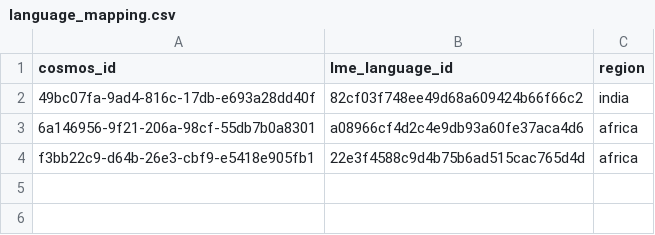
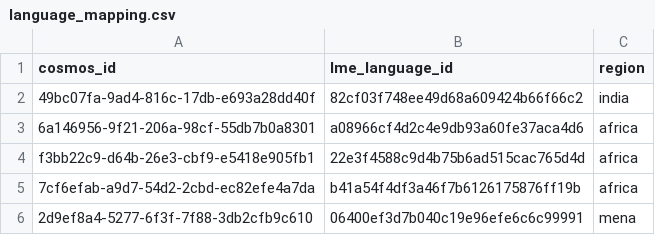
Before and after one commit to yashaswisafehands/content_migrator, a CSV file: data/mappings/language_mapping.csv, drawn as a sheet.

```diff
--- a/data/mappings/language_mapping.csv
+++ b/data/mappings/language_mapping.csv
@@ -4 +4,3 @@ cosmos_id,lme_language_id,region
 f3bb22c9-d64b-26e3-cbf9-e5418e905fb1,22e3f4588c9d4b75b6ad515cac765d4d,africa
+7cf6efab-a9d7-54d2-2cbd-ec82efe4a7da,b41a54f4df3a46f7b6126175876ff19b,africa
+2d9ef8a4-5277-6f3f-7f88-3db2cfb9c610,06400ef3d7b040c19e96efe6c6c99991,mena
```
Also changed, not shown: data/processed_data/languages.csv, data/processed_data/modules.csv, 14 other files.
